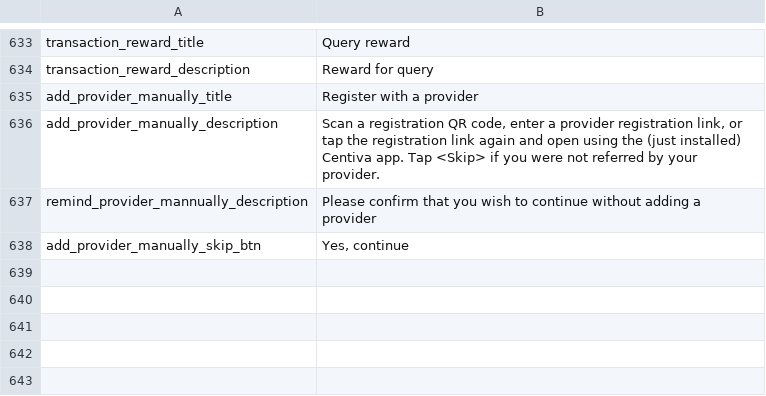
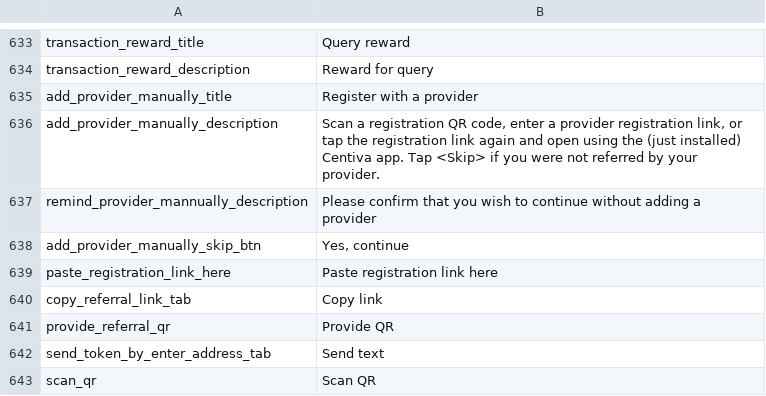
Before and after one commit to CentivaHealth/centiva-translations, a CSV file: en.csv, drawn as a sheet; only a part is shown, gaps mark what is left out; the diff names each change by its address in the sheet, - before the commit and + after, or states it on an @@ line.

Commit message:
add missing field

```diff
--- a/en.csv
+++ b/en.csv
+row 639: paste_registration_link_here | Paste registration link here
+row 640: copy_referral_link_tab | Copy link
+row 641: provide_referral_qr | Provide QR
+row 642: send_token_by_enter_address_tab | Send text
+row 643: scan_qr | Scan QR
```
